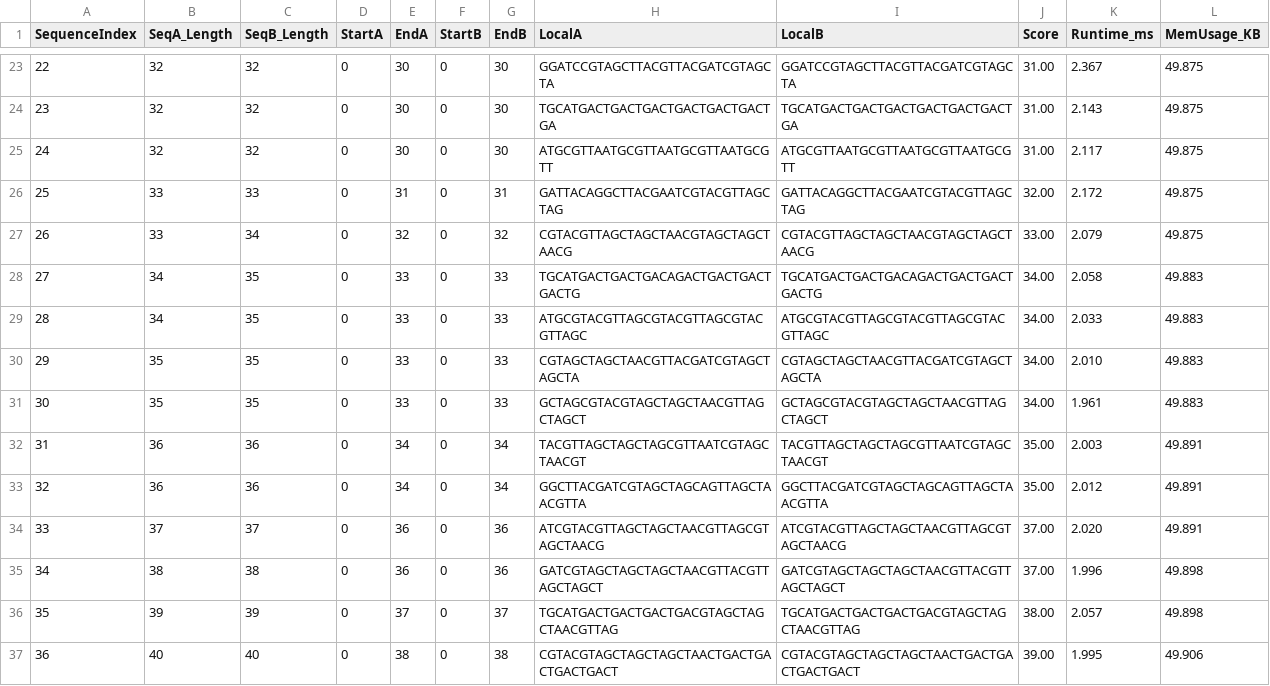
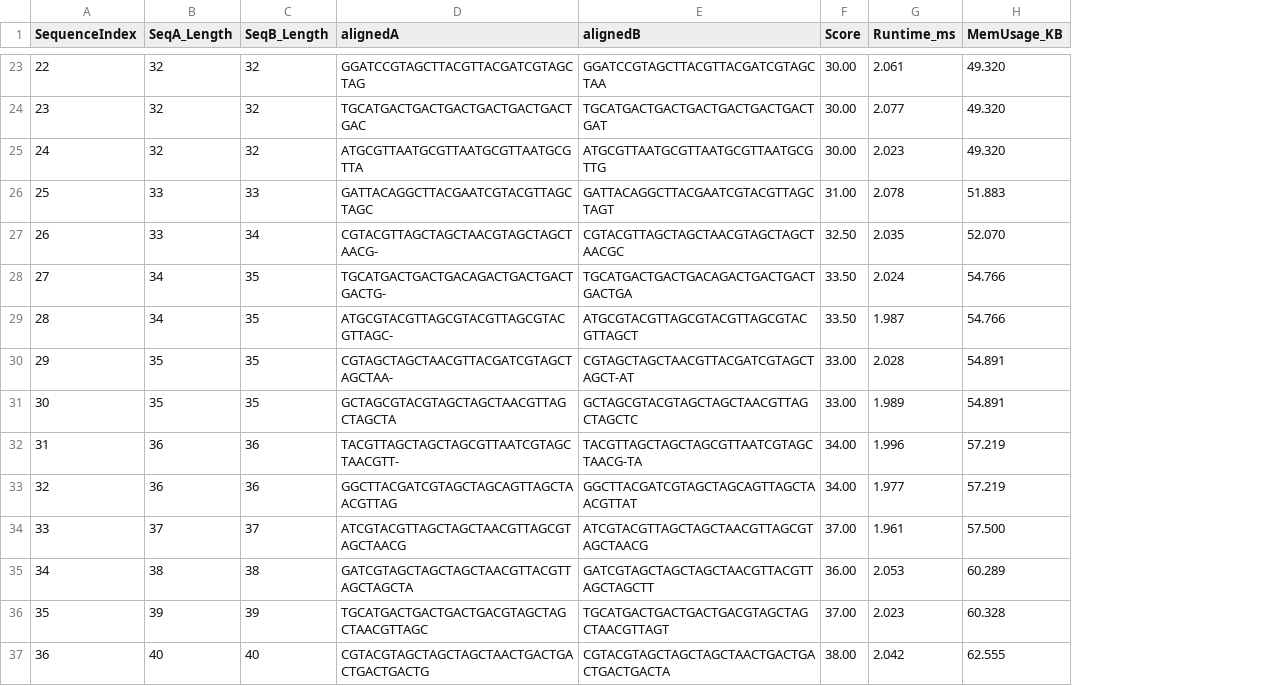
Before and after one commit to magmalamp/Project1-COT5405, a CSV file: dynamic-results.csv, drawn as a sheet; only a part is shown, gaps mark what is left out; removed rows and columns are numbered as before the commit, all else as after; the diff covers the shown part only; the diff names each change by its address in the sheet, - before the commit and + after, or states it on an @@ line.

```diff
--- a/dynamic-results.csv
+++ b/dynamic-results.csv
-column D (StartA), rows 23-37: all 0
-column E (EndA), rows 23-37: 30 | 30 | 30 | 31 | 32 | 33 | 33 | 33 | 33 | 34 | 34 | 36 | 36 | 37 | 38
-column F (StartB), rows 23-37: all 0
-column G (EndB), rows 23-37: 30 | 30 | 30 | 31 | 32 | 33 | 33 | 33 | 33 | 34 | 34 | 36 | 36 | 37 | 38
-column H (LocalA), rows 23-37: GGATCCGTAGCTTACGTTACGATCGTAGCTA | TGCATGACTGACTGACTGACTGACTGACTGA | ATGCGTTAATGCGTTAATGCGTTAATGCGTT | GATTACAGGCTTACGAATCGTACGTTAGCTAG | CGTACGTTAGCTAGCTAACGTAGCTAGCTAACG | TGCATGACTGACTGACAGACTGACTGACTGACTG | ATGCGTACGTTAGCGTACGTTAGCGTACGTTAGC | CGTAGCTAGCTAACGTTACGATCGTAGCTAGCTA | GCTAGCGTACGTAGCTAGCTAACGTTAGCTAGCT | TACGTTAGCTAGCTAGCGTTAATCGTAGCTAACGT | GGCTTACGATCGTAGCTAGCAGTTAGCTAACGTTA | ATCGTACGTTAGCTAGCTAACGTTAGCGTAGCTAACG | GATCGTAGCTAGCTAGCTAACGTTACGTTAGCTAGCT | TGCATGACTGACTGACTGACGTAGCTAGCTAACGTTAG | CGTACGTAGCTAGCTAGCTAACTGACTGACTGACTGACT
-column I (LocalB), rows 23-37: GGATCCGTAGCTTACGTTACGATCGTAGCTA | TGCATGACTGACTGACTGACTGACTGACTGA | ATGCGTTAATGCGTTAATGCGTTAATGCGTT | GATTACAGGCTTACGAATCGTACGTTAGCTAG | CGTACGTTAGCTAGCTAACGTAGCTAGCTAACG | TGCATGACTGACTGACAGACTGACTGACTGACTG | ATGCGTACGTTAGCGTACGTTAGCGTACGTTAGC | CGTAGCTAGCTAACGTTACGATCGTAGCTAGCTA | GCTAGCGTACGTAGCTAGCTAACGTTAGCTAGCT | TACGTTAGCTAGCTAGCGTTAATCGTAGCTAACGT | GGCTTACGATCGTAGCTAGCAGTTAGCTAACGTTA | ATCGTACGTTAGCTAGCTAACGTTAGCGTAGCTAACG | GATCGTAGCTAGCTAGCTAACGTTACGTTAGCTAGCT | TGCATGACTGACTGACTGACGTAGCTAGCTAACGTTAG | CGTACGTAGCTAGCTAGCTAACTGACTGACTGACTGACT
+column D (alignedA), rows 23-37: GGATCCGTAGCTTACGTTACGATCGTAGCTAG | TGCATGACTGACTGACTGACTGACTGACTGAC | ATGCGTTAATGCGTTAATGCGTTAATGCGTTA | GATTACAGGCTTACGAATCGTACGTTAGCTAGC | CGTACGTTAGCTAGCTAACGTAGCTAGCTAACG- | TGCATGACTGACTGACAGACTGACTGACTGACTG- | ATGCGTACGTTAGCGTACGTTAGCGTACGTTAGC- | CGTAGCTAGCTAACGTTACGATCGTAGCTAGCTAA- | GCTAGCGTACGTAGCTAGCTAACGTTAGCTAGCTA | TACGTTAGCTAGCTAGCGTTAATCGTAGCTAACGTT- | GGCTTACGATCGTAGCTAGCAGTTAGCTAACGTTAG | ATCGTACGTTAGCTAGCTAACGTTAGCGTAGCTAACG | GATCGTAGCTAGCTAGCTAACGTTACGTTAGCTAGCTA | TGCATGACTGACTGACTGACGTAGCTAGCTAACGTTAGC | CGTACGTAGCTAGCTAGCTAACTGACTGACTGACTGACTG
+column E (alignedB), rows 23-37: GGATCCGTAGCTTACGTTACGATCGTAGCTAA | TGCATGACTGACTGACTGACTGACTGACTGAT | ATGCGTTAATGCGTTAATGCGTTAATGCGTTG | GATTACAGGCTTACGAATCGTACGTTAGCTAGT | CGTACGTTAGCTAGCTAACGTAGCTAGCTAACGC | TGCATGACTGACTGACAGACTGACTGACTGACTGA | ATGCGTACGTTAGCGTACGTTAGCGTACGTTAGCT | CGTAGCTAGCTAACGTTACGATCGTAGCTAGCT-AT | GCTAGCGTACGTAGCTAGCTAACGTTAGCTAGCTC | TACGTTAGCTAGCTAGCGTTAATCGTAGCTAACG-TA | GGCTTACGATCGTAGCTAGCAGTTAGCTAACGTTAT | ATCGTACGTTAGCTAGCTAACGTTAGCGTAGCTAACG | GATCGTAGCTAGCTAGCTAACGTTACGTTAGCTAGCTT | TGCATGACTGACTGACTGACGTAGCTAGCTAACGTTAGT | CGTACGTAGCTAGCTAGCTAACTGACTGACTGACTGACTA
-F23:F25 (Score): 31.00
+F23:F25 (Score): 30.00
-G23 (Runtime_ms): 2.367
+G23 (Runtime_ms): 2.061
-H23:H25 (MemUsage_KB): 49.875
+H23:H25 (MemUsage_KB): 49.320
-G24 (Runtime_ms): 2.143
+G24 (Runtime_ms): 2.077
-G25 (Runtime_ms): 2.117
+G25 (Runtime_ms): 2.023
-F26 (Score): 32.00
+F26 (Score): 31.00
-G26 (Runtime_ms): 2.172
+G26 (Runtime_ms): 2.078
-H26 (MemUsage_KB): 49.875
+H26 (MemUsage_KB): 51.883
-F27 (Score): 33.00
+F27 (Score): 32.50
-G27 (Runtime_ms): 2.079
+G27 (Runtime_ms): 2.035
-H27 (MemUsage_KB): 49.875
+H27 (MemUsage_KB): 52.070
-F28:F29 (Score): 34.00
+F28:F29 (Score): 33.50
-G28 (Runtime_ms): 2.058
+G28 (Runtime_ms): 2.024
-H28:H29 (MemUsage_KB): 49.883
+H28:H29 (MemUsage_KB): 54.766
-G29 (Runtime_ms): 2.033
+G29 (Runtime_ms): 1.987
-F30:F31 (Score): 34.00
+F30:F31 (Score): 33.00
-G30 (Runtime_ms): 2.010
+G30 (Runtime_ms): 2.028
-H30:H31 (MemUsage_KB): 49.883
+H30:H31 (MemUsage_KB): 54.891
-G31 (Runtime_ms): 1.961
+G31 (Runtime_ms): 1.989
-F32:F33 (Score): 35.00
+F32:F33 (Score): 34.00
-G32 (Runtime_ms): 2.003
+G32 (Runtime_ms): 1.996
-H32:H33 (MemUsage_KB): 49.891
+H32:H33 (MemUsage_KB): 57.219
-G33 (Runtime_ms): 2.012
+G33 (Runtime_ms): 1.977
-G34 (Runtime_ms): 2.020
+G34 (Runtime_ms): 1.961
-H34 (MemUsage_KB): 49.891
+H34 (MemUsage_KB): 57.500
-F35 (Score): 37.00
+F35 (Score): 36.00
-G35 (Runtime_ms): 1.996
+G35 (Runtime_ms): 2.053
-H35 (MemUsage_KB): 49.898
+H35 (MemUsage_KB): 60.289
-F36 (Score): 38.00
+F36 (Score): 37.00
-G36 (Runtime_ms): 2.057
+G36 (Runtime_ms): 2.023
-H36 (MemUsage_KB): 49.898
+H36 (MemUsage_KB): 60.328
-F37 (Score): 39.00
+F37 (Score): 38.00
-G37 (Runtime_ms): 1.995
+G37 (Runtime_ms): 2.042
-H37 (MemUsage_KB): 49.906
+H37 (MemUsage_KB): 62.555
```
Also changed, not shown: 103 edited cells elsewhere in this file, 7 other files.
